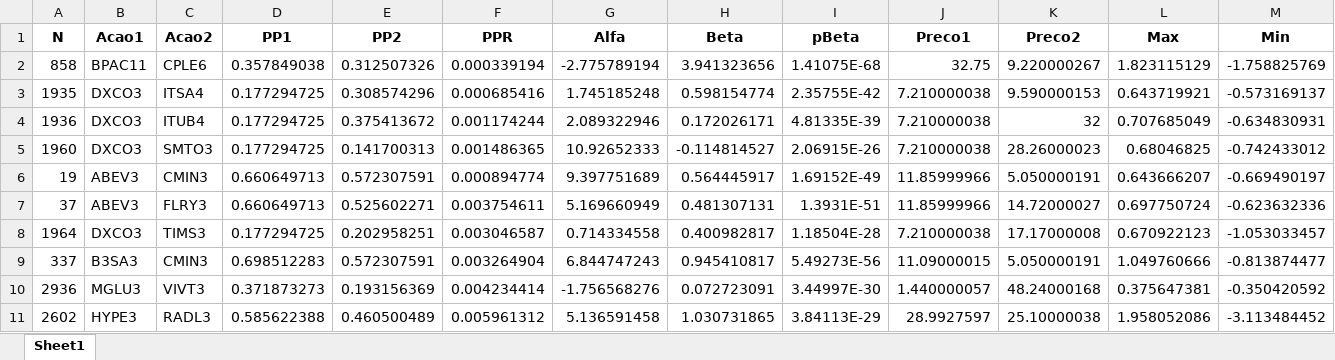
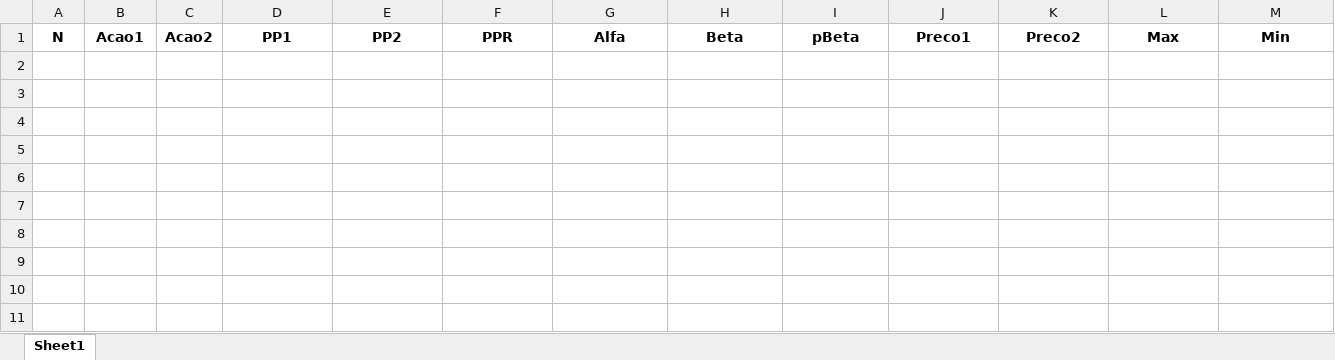
Before and after one commit to server0808/harpa, an Excel workbook: tenpairs.xlsx, sheet Sheet1, drawn as a sheet; only a part is shown; values as stored, in another font and other column widths than the file's, no borders; rows hold the shown columns only; the diff names each change by its address in the sheet, - before the commit and + after, or states it on an @@ line.

```diff
--- a/tenpairs.xlsx (sheet Sheet1)
+++ b/tenpairs.xlsx (sheet Sheet1)
-row 2: 858 | BPAC11 | CPLE6 | 0.357849038 | 0.312507326 | 0.000339194 | -2.775789194 | 3.941323656 | 1.41075E-68 | 32.75 | 9.220000267 | 1.823115129 | -1.758825769
-row 3: 1935 | DXCO3 | ITSA4 | 0.177294725 | 0.308574296 | 0.000685416 | 1.745185248 | 0.598154774 | 2.35755E-42 | 7.210000038 | 9.590000153 | 0.643719921 | -0.573169137
-row 4: 1936 | DXCO3 | ITUB4 | 0.177294725 | 0.375413672 | 0.001174244 | 2.089322946 | 0.172026171 | 4.81335E-39 | 7.210000038 | 32 | 0.707685049 | -0.634830931
-row 5: 1960 | DXCO3 | SMTO3 | 0.177294725 | 0.141700313 | 0.001486365 | 10.92652333 | -0.114814527 | 2.06915E-26 | 7.210000038 | 28.26000023 | 0.68046825 | -0.742433012
-row 6: 19 | ABEV3 | CMIN3 | 0.660649713 | 0.572307591 | 0.000894774 | 9.397751689 | 0.564445917 | 1.69152E-49 | 11.85999966 | 5.050000191 | 0.643666207 | -0.669490197
-row 7: 37 | ABEV3 | FLRY3 | 0.660649713 | 0.525602271 | 0.003754611 | 5.169660949 | 0.481307131 | 1.3931E-51 | 11.85999966 | 14.72000027 | 0.697750724 | -0.623632336
-row 8: 1964 | DXCO3 | TIMS3 | 0.177294725 | 0.202958251 | 0.003046587 | 0.714334558 | 0.400982817 | 1.18504E-28 | 7.210000038 | 17.17000008 | 0.670922123 | -1.053033457
-row 9: 337 | B3SA3 | CMIN3 | 0.698512283 | 0.572307591 | 0.003264904 | 6.844747243 | 0.945410817 | 5.49273E-56 | 11.09000015 | 5.050000191 | 1.049760666 | -0.813874477
-row 10: 2936 | MGLU3 | VIVT3 | 0.371873273 | 0.193156369 | 0.004234414 | -1.756568276 | 0.072723091 | 3.44997E-30 | 1.440000057 | 48.24000168 | 0.375647381 | -0.350420592
-row 11: 2602 | HYPE3 | RADL3 | 0.585622388 | 0.460500489 | 0.005961312 | 5.136591458 | 1.030731865 | 3.84113E-29 | 28.9927597 | 25.10000038 | 1.958052086 | -3.113484452
```
Also changed, not shown: pcrabev.xlsx, pcrbbdc.xlsx, 6 other files.
